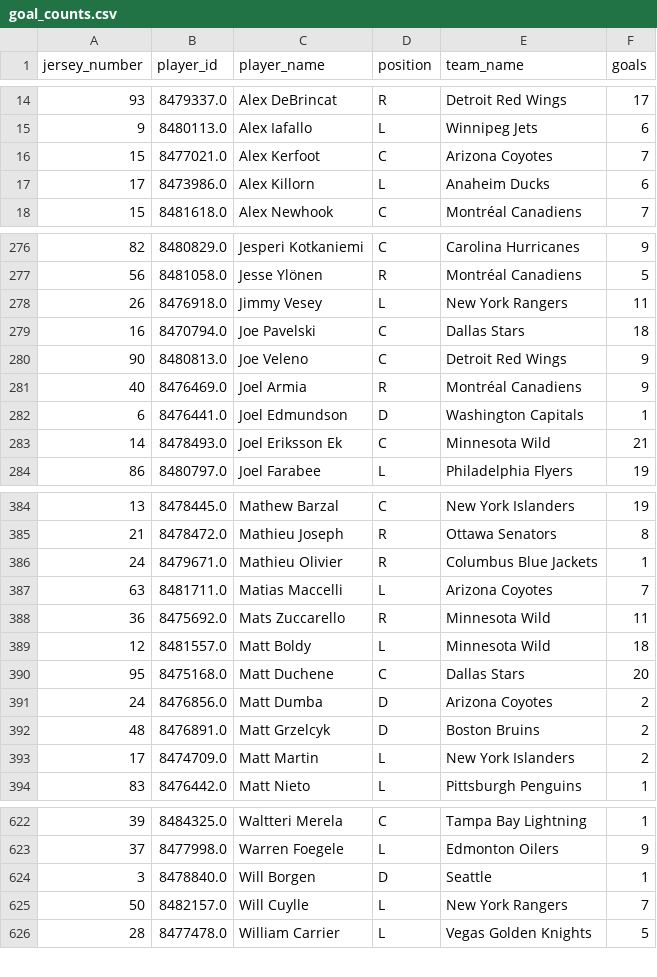
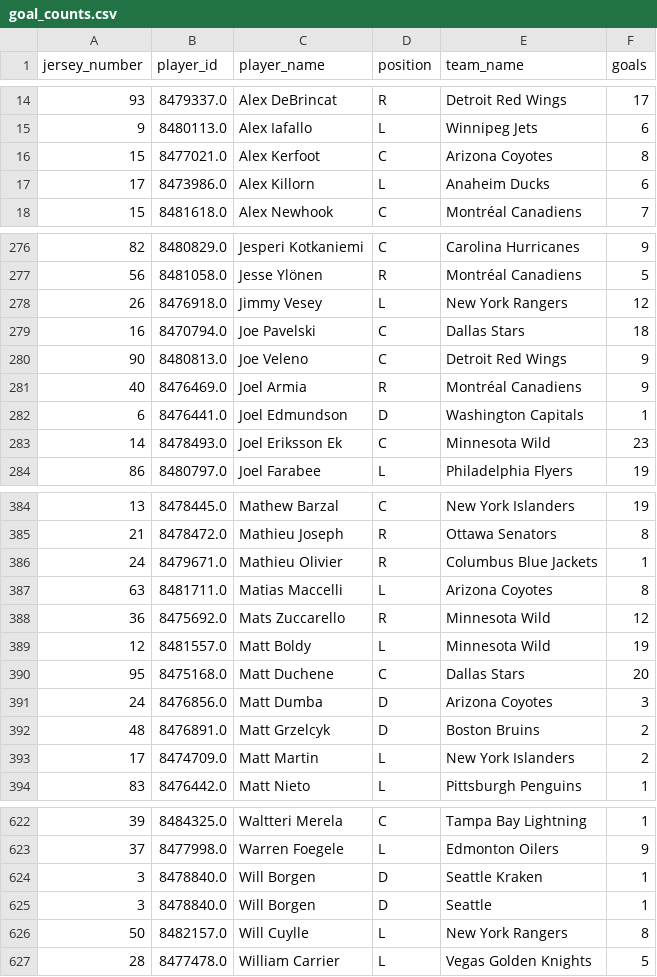
Before and after one commit to kjchrz03/hockey-streamlit, a CSV file: data/goal_counts.csv, drawn as a sheet; only a part is shown, gaps mark what is left out; the diff covers the shown part only.

```diff
--- a/data/goal_counts.csv
+++ b/data/goal_counts.csv
@@ -15,3 +15,3 @@ jersey_number,player_id,player_name,position,team_name,goals
 9,8480113.0,Alex Iafallo,L,Winnipeg Jets,6
-15,8477021.0,Alex Kerfoot,C,Arizona Coyotes,7
+15,8477021.0,Alex Kerfoot,C,Arizona Coyotes,8
 17,8473986.0,Alex Killorn,L,Anaheim Ducks,6
@@ -277,3 +277,3 @@ jersey_number,player_id,player_name,position,team_name,goals
 56,8481058.0,Jesse Ylönen,R,Montréal Canadiens,5
-26,8476918.0,Jimmy Vesey,L,New York Rangers,11
+26,8476918.0,Jimmy Vesey,L,New York Rangers,12
 16,8470794.0,Joe Pavelski,C,Dallas Stars,18
@@ -282,3 +282,3 @@ jersey_number,player_id,player_name,position,team_name,goals
 6,8476441.0,Joel Edmundson,D,Washington Capitals,1
-14,8478493.0,Joel Eriksson Ek,C,Minnesota Wild,21
+14,8478493.0,Joel Eriksson Ek,C,Minnesota Wild,23
 86,8480797.0,Joel Farabee,L,Philadelphia Flyers,19
@@ -386,7 +386,7 @@ jersey_number,player_id,player_name,position,team_name,goals
 24,8479671.0,Mathieu Olivier,R,Columbus Blue Jackets,1
-63,8481711.0,Matias Maccelli,L,Arizona Coyotes,7
-36,8475692.0,Mats Zuccarello,R,Minnesota Wild,11
-12,8481557.0,Matt Boldy,L,Minnesota Wild,18
+63,8481711.0,Matias Maccelli,L,Arizona Coyotes,8
+36,8475692.0,Mats Zuccarello,R,Minnesota Wild,12
+12,8481557.0,Matt Boldy,L,Minnesota Wild,19
 95,8475168.0,Matt Duchene,C,Dallas Stars,20
-24,8476856.0,Matt Dumba,D,Arizona Coyotes,2
+24,8476856.0,Matt Dumba,D,Arizona Coyotes,3
 48,8476891.0,Matt Grzelcyk,D,Boston Bruins,2
@@ -623,4 +623,5 @@ jersey_number,player_id,player_name,position,team_name,goals
 37,8477998.0,Warren Foegele,L,Edmonton Oilers,9
+3,8478840.0,Will Borgen,D,Seattle Kraken,1
 3,8478840.0,Will Borgen,D,Seattle,1
-50,8482157.0,Will Cuylle,L,New York Rangers,7
+50,8482157.0,Will Cuylle,L,New York Rangers,8
 28,8477478.0,William Carrier,L,Vegas Golden Knights,5
```
Also changed, not shown: 2 moved rows and 12 edited cells elsewhere in this file, data/goal_locations.csv, data/ice_map_data.csv.
